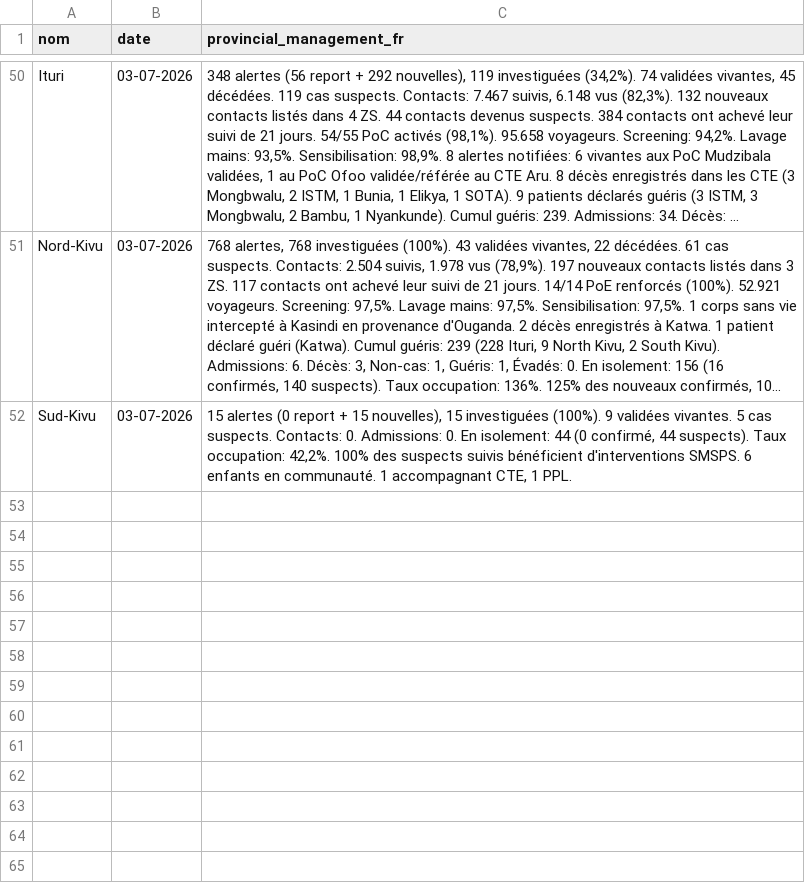
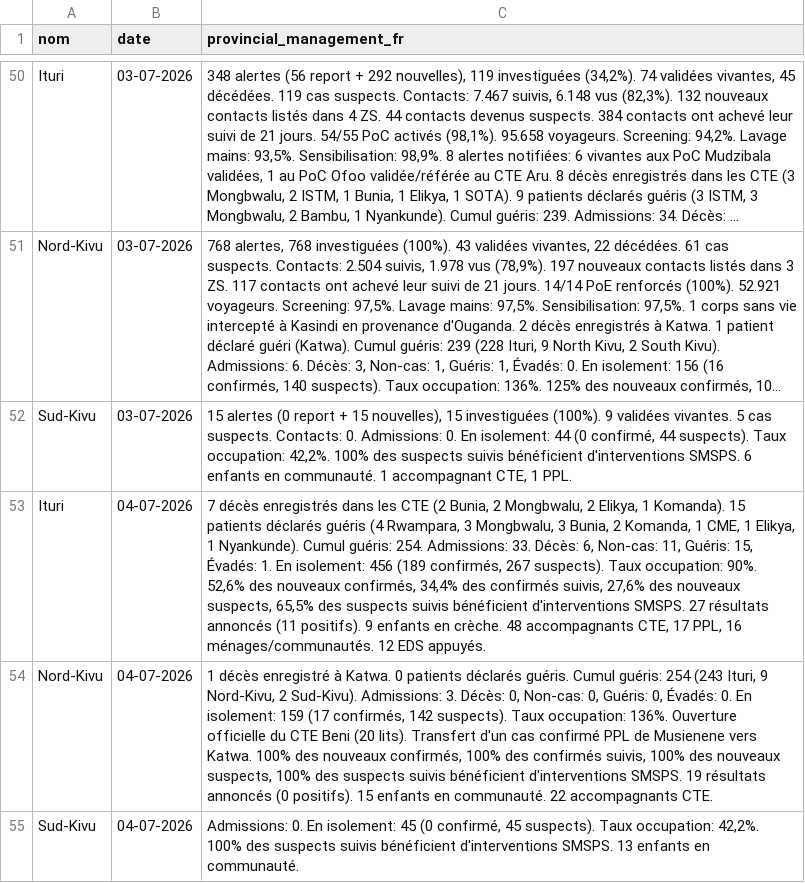
Before and after one commit to INRB-UMIE/BDBV2026-Data, a CSV file: data/public_health_response/processed/public_health_response__provincial_epidemiological_management_fr__daily.csv, drawn as a sheet; only a part is shown, gaps mark what is left out; long unchanged cells end in …; the diff names each change by its address in the sheet, - before the commit and + after, or states it on an @@ line.

```diff
--- a/data/public_health_response/processed/public_health_response__provincial_epidemiological_management_fr__daily.csv
+++ b/data/public_health_response/processed/public_health_response__provincial_epidemiological_management_fr__daily.csv
+row 53: Ituri | 04-07-2026 | 7 décès enregistrés dans les CTE (2 Bunia, 2 Mongbwalu, 2 Elikya, 1 Komanda). 15 patients déclarés guéris (4 Rwampara, 3 Mongbwalu, 3 Bunia, 2 Komanda, 1 CME, 1 Elikya, 1 Nyankunde). Cumul guéris: 254. Admissions: 33. Décès: 6, Non-cas: 11, Guéris: 15, Évadés: 1. En isolement: 456 (189 confirmés, 267 suspects). Taux occupation: 90%. 52,6% des nouveaux confirmés, 34,4% des confirmés suivis, 27,6% des nouveaux suspects, 65,5% des suspects suivis bénéficient d'interventions SMSPS. 27 résultats annoncés (11 positifs). 9 enfants en crèche. 48 accompagnants CTE, 17 PPL, 16 ménages/communautés. 12 EDS appuyés.
+row 54: Nord-Kivu | 04-07-2026 | 1 décès enregistré à Katwa. 0 patients déclarés guéris. Cumul guéris: 254 (243 Ituri, 9 Nord-Kivu, 2 Sud-Kivu). Admissions: 3. Décès: 0, Non-cas: 0, Guéris: 0, Évadés: 0. En isolement: 159 (17 confirmés, 142 suspects). Taux occupation: 136%. Ouverture officielle du CTE Beni (20 lits). Transfert d'un cas confirmé PPL de Musienene vers Katwa. 100% des nouveaux confirmés, 100% des confirmés suivis, 100% des nouveaux suspects, 100% des suspects suivis bénéficient d'interventions SMSPS. 19 résultats annoncés (0 positifs). 15 enfants en communauté. 22 accompagnants CTE.
+row 55: Sud-Kivu | 04-07-2026 | Admissions: 0. En isolement: 45 (0 confirmé, 45 suspects). Taux occupation: 42,2%. 100% des suspects suivis bénéficient d'interventions SMSPS. 13 enfants en communauté.
```
Also changed, not shown: data/insp_sitrep/processed/insp_sitrep__cumulative_confirmed_cases__daily.csv, data/insp_sitrep/processed/insp_sitrep__cumulative_confirmed_deaths__daily.csv, 27 other files.
